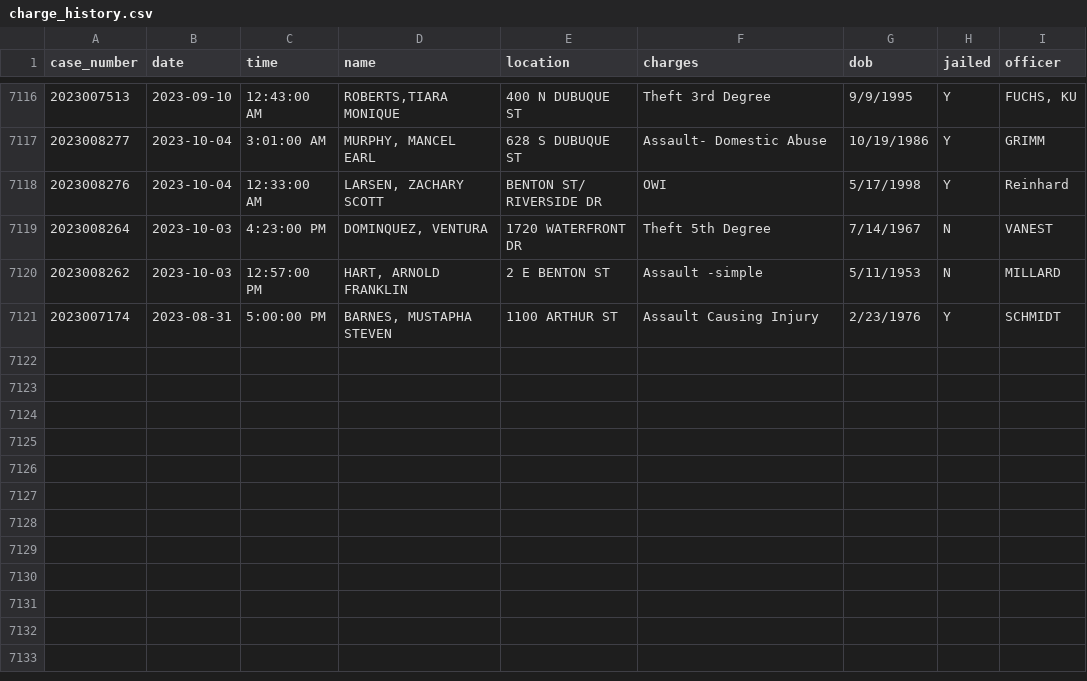
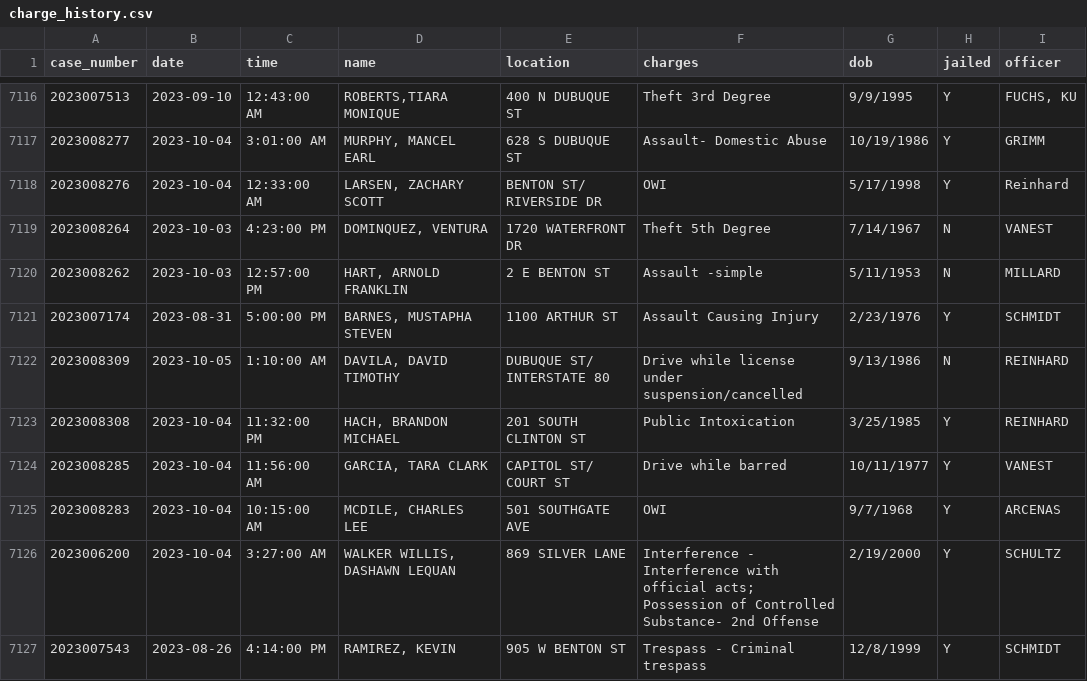
Before and after one commit to andrew-couch/ICBarTweeter, a CSV file: Data/charge_history.csv, drawn as a sheet; only a part is shown, gaps mark what is left out; the diff names each change by its address in the sheet, - before the commit and + after, or states it on an @@ line.

```diff
--- a/Data/charge_history.csv
+++ b/Data/charge_history.csv
+row 7122: 2023008309 | 2023-10-05 | 1:10:00 AM | DAVILA, DAVID TIMOTHY | DUBUQUE ST/ INTERSTATE 80 | Drive while license under suspension/cancelled | 9/13/1986 | N | REINHARD
+row 7123: 2023008308 | 2023-10-04 | 11:32:00 PM | HACH, BRANDON MICHAEL | 201 SOUTH CLINTON ST | Public Intoxication | 3/25/1985 | Y | REINHARD
+row 7124: 2023008285 | 2023-10-04 | 11:56:00 AM | GARCIA, TARA CLARK | CAPITOL ST/ COURT ST | Drive while barred | 10/11/1977 | Y | VANEST
+row 7125: 2023008283 | 2023-10-04 | 10:15:00 AM | MCDILE, CHARLES LEE | 501 SOUTHGATE AVE | OWI | 9/7/1968 | Y | ARCENAS
+row 7126: 2023006200 | 2023-10-04 | 3:27:00 AM | WALKER WILLIS, DASHAWN LEQUAN | 869 SILVER LANE | Interference - Interference with official acts; Possession of Controlled Substance- 2nd Offense | 2/19/2000 | Y | SCHULTZ
+row 7127: 2023007543 | 2023-08-26 | 4:14:00 PM | RAMIREZ, KEVIN | 905 W BENTON ST | Trespass - Criminal trespass | 12/8/1999 | Y | SCHMIDT
```
